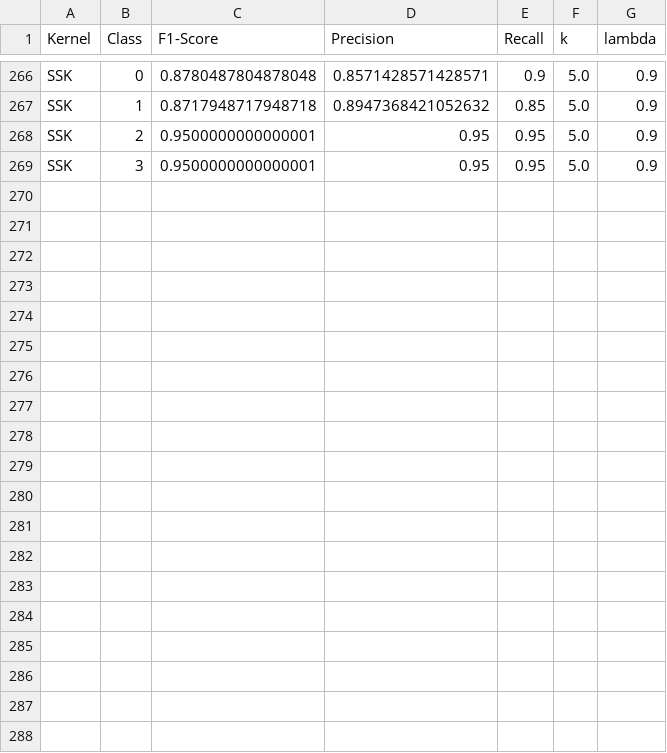
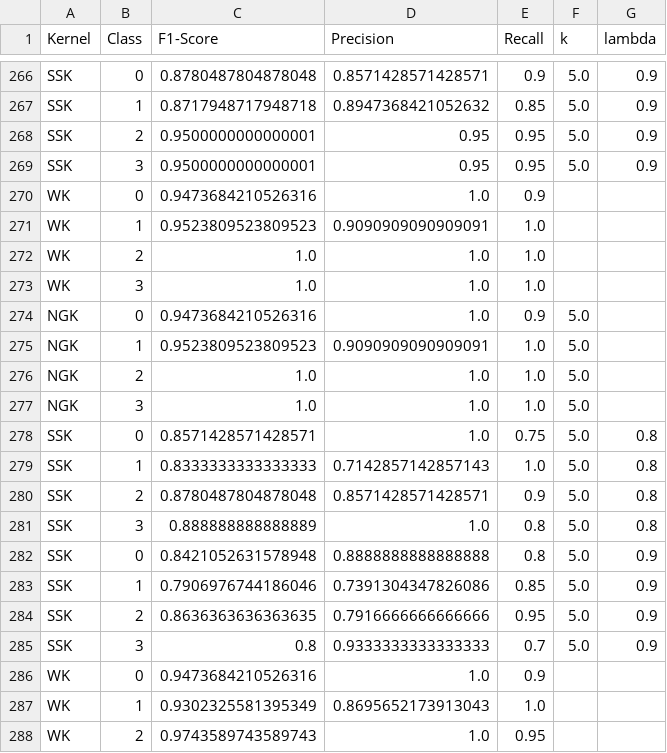
Before and after one commit to radicmagda/string-kernels, a CSV file: data/results/original_results/exp2_5_iterations__4_classes__100_in_each_class.csv, drawn as a sheet; only a part is shown, gaps mark what is left out; the diff covers the shown part only.

```diff
--- a/data/results/original_results/exp2_5_iterations__4_classes__100_in_each_class.csv
+++ b/data/results/original_results/exp2_5_iterations__4_classes__100_in_each_class.csv
@@ -269 +269,20 @@ SSK,2,0.9500000000000001,0.95,0.95,5.0,0.9
 SSK,3,0.9500000000000001,0.95,0.95,5.0,0.9
+WK,0,0.9473684210526316,1.0,0.9,,
+WK,1,0.9523809523809523,0.9090909090909091,1.0,,
+WK,2,1.0,1.0,1.0,,
+WK,3,1.0,1.0,1.0,,
+NGK,0,0.9473684210526316,1.0,0.9,5.0,
+NGK,1,0.9523809523809523,0.9090909090909091,1.0,5.0,
+NGK,2,1.0,1.0,1.0,5.0,
+NGK,3,1.0,1.0,1.0,5.0,
+SSK,0,0.8571428571428571,1.0,0.75,5.0,0.8
+SSK,1,0.8333333333333333,0.7142857142857143,1.0,5.0,0.8
+SSK,2,0.8780487804878048,0.8571428571428571,0.9,5.0,0.8
+SSK,3,0.888888888888889,1.0,0.8,5.0,0.8
+SSK,0,0.8421052631578948,0.8888888888888888,0.8,5.0,0.9
+SSK,1,0.7906976744186046,0.7391304347826086,0.85,5.0,0.9
+SSK,2,0.8636363636363635,0.7916666666666666,0.95,5.0,0.9
+SSK,3,0.8,0.9333333333333333,0.7,5.0,0.9
+WK,0,0.9473684210526316,1.0,0.9,,
+WK,1,0.9302325581395349,0.8695652173913043,1.0,,
+WK,2,0.9743589743589743,1.0,0.95,,
```
Also changed, not shown: 13 added rows elsewhere in this file, data/results/scaled_ssk/exp2_scaledssk_5_iterations__4_classes__100_in_each_class.csv.
